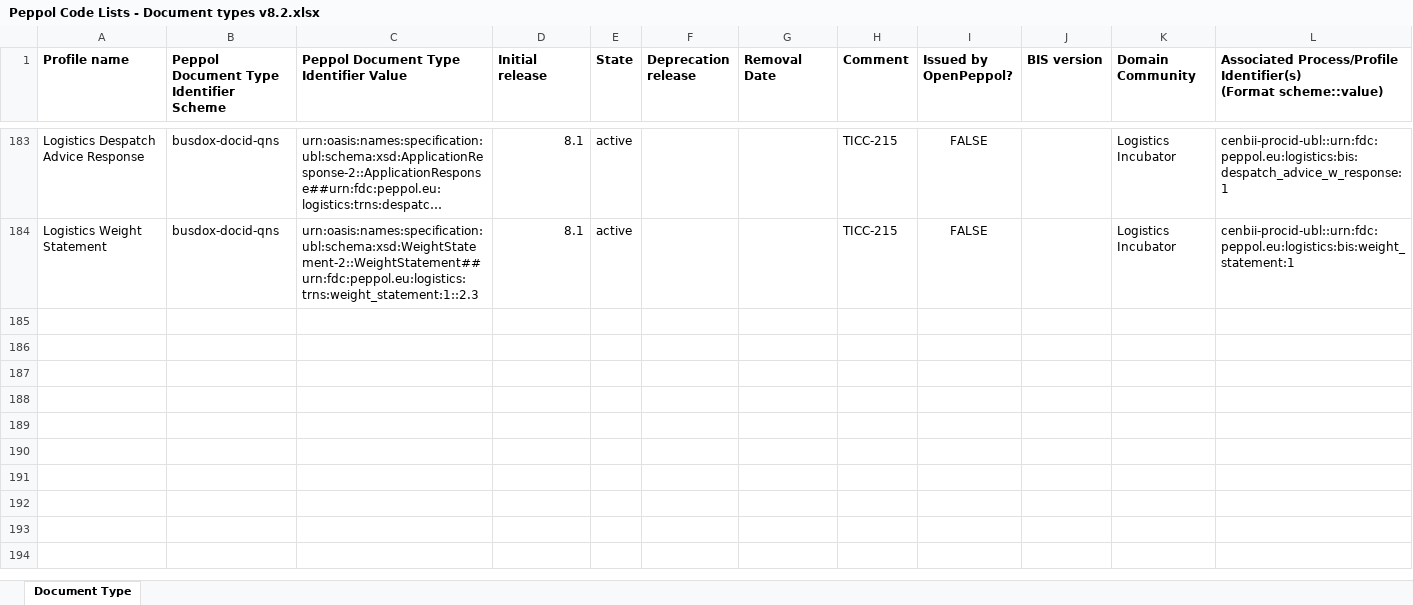
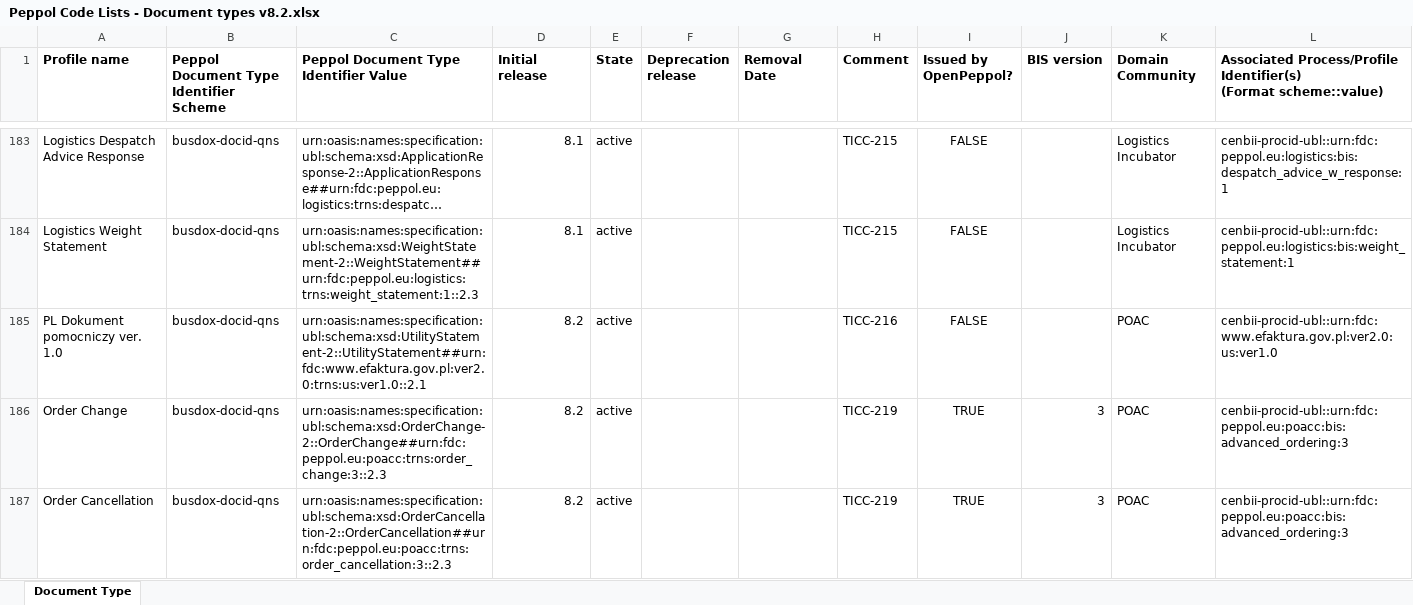
Before and after one commit to OpenPEPPOL/edec-codelists, an Excel workbook: work-in-progress/Peppol Code Lists - Document types v8.2.xlsx, sheet Document Type, drawn as a sheet; only a part is shown, gaps mark what is left out; long unchanged cells end in …; values as stored, in another font and other column widths than the file's, no borders; the diff covers the shown part only; the diff names each change by its address in the sheet, - before the commit and + after, or states it on an @@ line.

Commit message:
Code Lists v8.2 doing

```diff
--- a/work-in-progress/Peppol Code Lists - Document types v8.2.xlsx (sheet Document Type)
+++ b/work-in-progress/Peppol Code Lists - Document types v8.2.xlsx (sheet Document Type)
+row 185: PL Dokument pomocniczy ver. 1.0 | busdox-docid-qns | urn:oasis:names:specification:ubl:schema:xsd:UtilityStatement-2::UtilityStatement##urn:fdc:www.efaktura.gov.pl:ver2.0:trns:us:ver1.0::2.1 | 8.2 | active |  |  | TICC-216 | FALSE |  | POAC | cenbii-procid-ubl::urn:fdc:www.efaktura.gov.pl:ver2.0:us:ver1.0
+row 186: Order Change | busdox-docid-qns | urn:oasis:names:specification:ubl:schema:xsd:OrderChange-2::OrderChange##urn:fdc:peppol.eu:poacc:trns:order_change:3::2.3 | 8.2 | active |  |  | TICC-219 | TRUE | 3 | POAC | cenbii-procid-ubl::urn:fdc:peppol.eu:poacc:bis:advanced_ordering:3
+row 187: Order Cancellation | busdox-docid-qns | urn:oasis:names:specification:ubl:schema:xsd:OrderCancellation-2::OrderCancellation##urn:fdc:peppol.eu:poacc:trns:order_cancellation:3::2.3 | 8.2 | active |  |  | TICC-219 | TRUE | 3 | POAC | cenbii-procid-ubl::urn:fdc:peppol.eu:poacc:bis:advanced_ordering:3
```
Also changed, not shown: 2 added rows elsewhere in this sheet, 3 other files.
